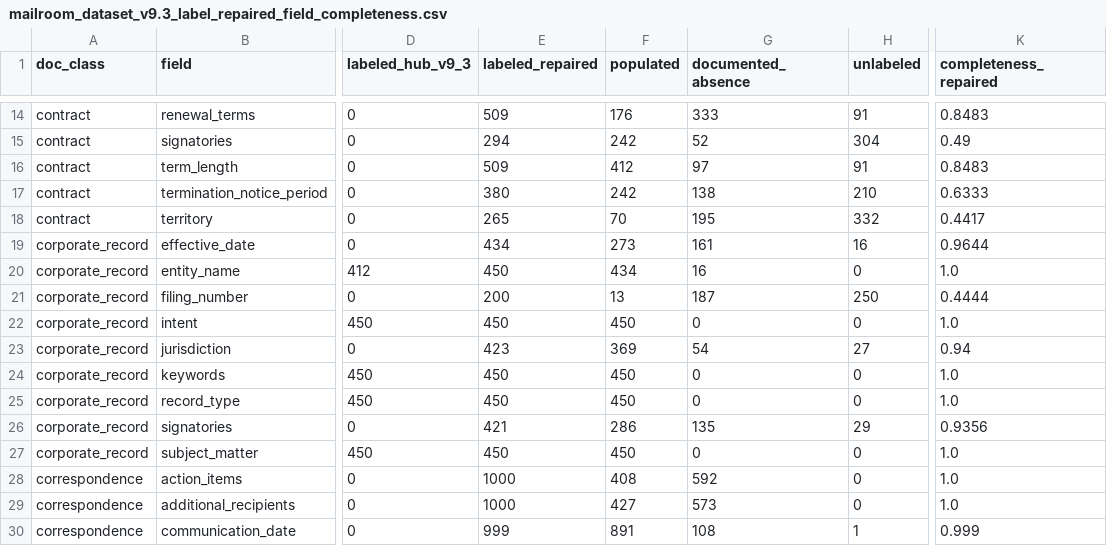
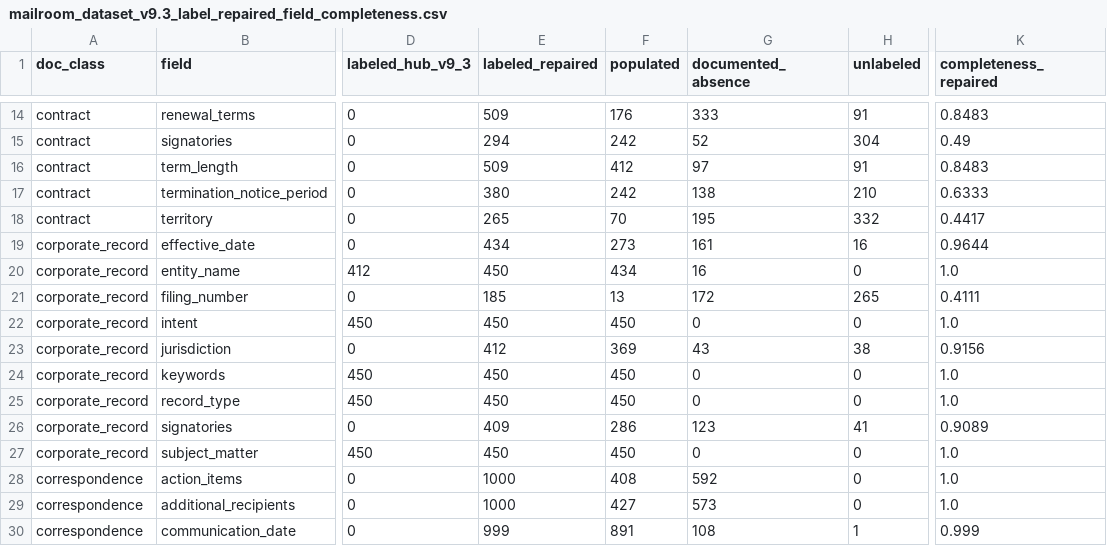
Before and after one commit to Exios66/local-mailroom-sandbox, a CSV file: reports/datasets/mailroom-dataset-v9.3-label-repaired/mailroom_dataset_v9.3_label_repaired_field_completeness.csv, drawn as a sheet; only a part is shown, gaps mark what is left out; the diff names each change by its address in the sheet, - before the commit and + after, or states it on an @@ line.

Commit message:
fix(labels): withdraw subclass-inapplicable corporate annotations

```diff
--- a/reports/datasets/mailroom-dataset-v9.3-label-repaired/mailroom_dataset_v9.3_label_repaired_field_completeness.csv
+++ b/reports/datasets/mailroom-dataset-v9.3-label-repaired/mailroom_dataset_v9.3_label_repaired_field_completeness.csv
-E21 (labeled_repaired): 200
+E21 (labeled_repaired): 185
-G21 (documented_absence): 187
+G21 (documented_absence): 172
-H21 (unlabeled): 250
+H21 (unlabeled): 265
-K21 (completeness_repaired): 0.4444
+K21 (completeness_repaired): 0.4111
-E23 (labeled_repaired): 423
+E23 (labeled_repaired): 412
-G23 (documented_absence): 54
+G23 (documented_absence): 43
-H23 (unlabeled): 27
+H23 (unlabeled): 38
-K23 (completeness_repaired): 0.94
+K23 (completeness_repaired): 0.9156
-E26 (labeled_repaired): 421
+E26 (labeled_repaired): 409
-G26 (documented_absence): 135
+G26 (documented_absence): 123
-H26 (unlabeled): 29
+H26 (unlabeled): 41
-K26 (completeness_repaired): 0.9356
+K26 (completeness_repaired): 0.9089
```
Also changed, not shown: 44 other files.
